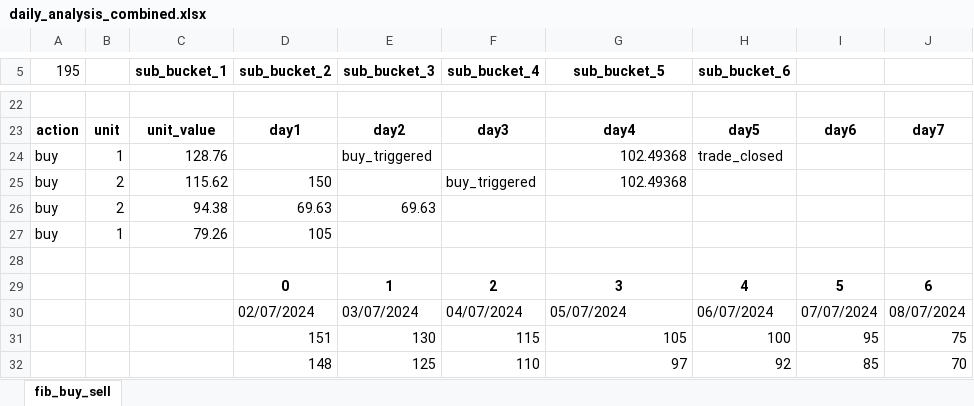
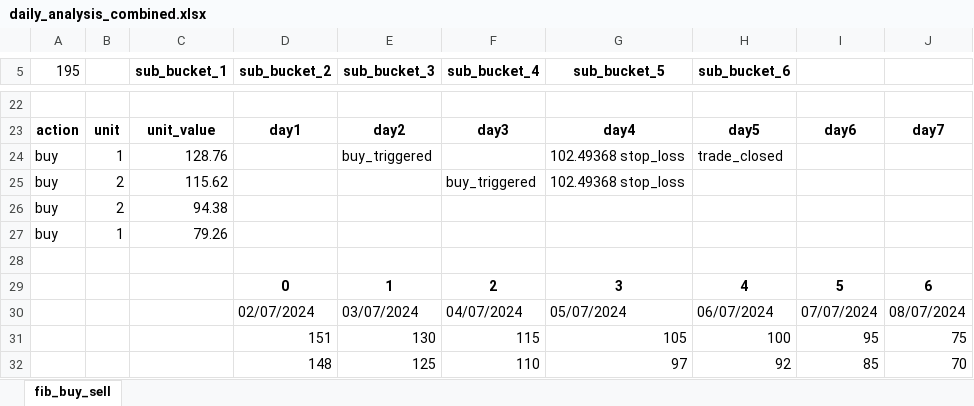
Before and after one commit to LorenzoCingolani/trading_webapp, an Excel workbook: daily_analysis_combined.xlsx, sheet fib_buy_sell, drawn as a sheet; only a part is shown, gaps mark what is left out; values as stored, in another font and other column widths than the file's, no borders; the diff names each change by its address in the sheet, - before the commit and + after, or states it on an @@ line.

```diff
--- a/daily_analysis_combined.xlsx (sheet fib_buy_sell)
+++ b/daily_analysis_combined.xlsx (sheet fib_buy_sell)
-G24:G25 (sub_bucket_5): 102.49368
+G24:G25 (sub_bucket_5): 102.49368 stop_loss
-D25 (sub_bucket_2): 150
+D25 (sub_bucket_2): (empty)
-D26 (sub_bucket_2): 69.63
+D26 (sub_bucket_2): (empty)
-E26 (sub_bucket_3): 69.63
+E26 (sub_bucket_3): (empty)
-D27 (sub_bucket_2): 105
+D27 (sub_bucket_2): (empty)
```
Also changed, not shown: 1 other file.
